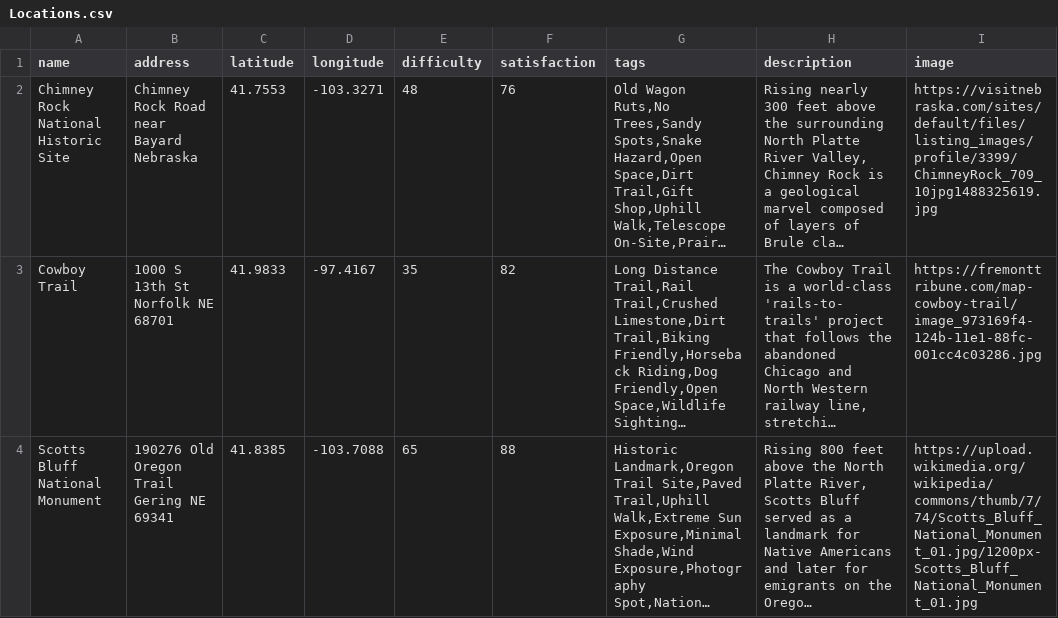
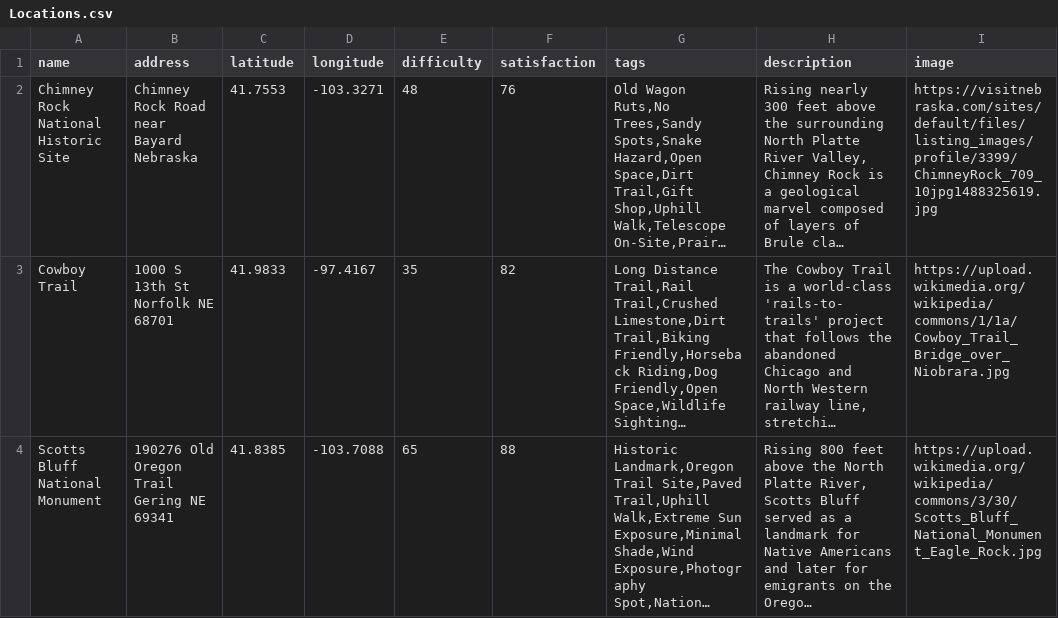
Before and after one commit to UnknownKiOriginal/TheNebraskaGuide, a CSV file: Locations.csv, drawn as a sheet; long unchanged cells end in …; the diff names each change by its address in the sheet, - before the commit and + after, or states it on an @@ line.

Commit message:
Attempt at sample locations image fix

```diff
--- a/Locations.csv
+++ b/Locations.csv
-I3 (image): https://fremonttribune.com/map-cowboy-trail/image_973169f4-124b-11e1-88fc-001cc4c03286.jpg
+I3 (image): https://upload.wikimedia.org/wikipedia/commons/1/1a/Cowboy_Trail_Bridge_over_Niobrara.jpg
-I4 (image): https://upload.wikimedia.org/wikipedia/commons/thumb/7/74/Scotts_Bluff_National_Monument_01.jpg/1200px-Scotts_Bluff_National_Monument_01.jpg
+I4 (image): https://upload.wikimedia.org/wikipedia/commons/3/30/Scotts_Bluff_National_Monument_Eagle_Rock.jpg
```
